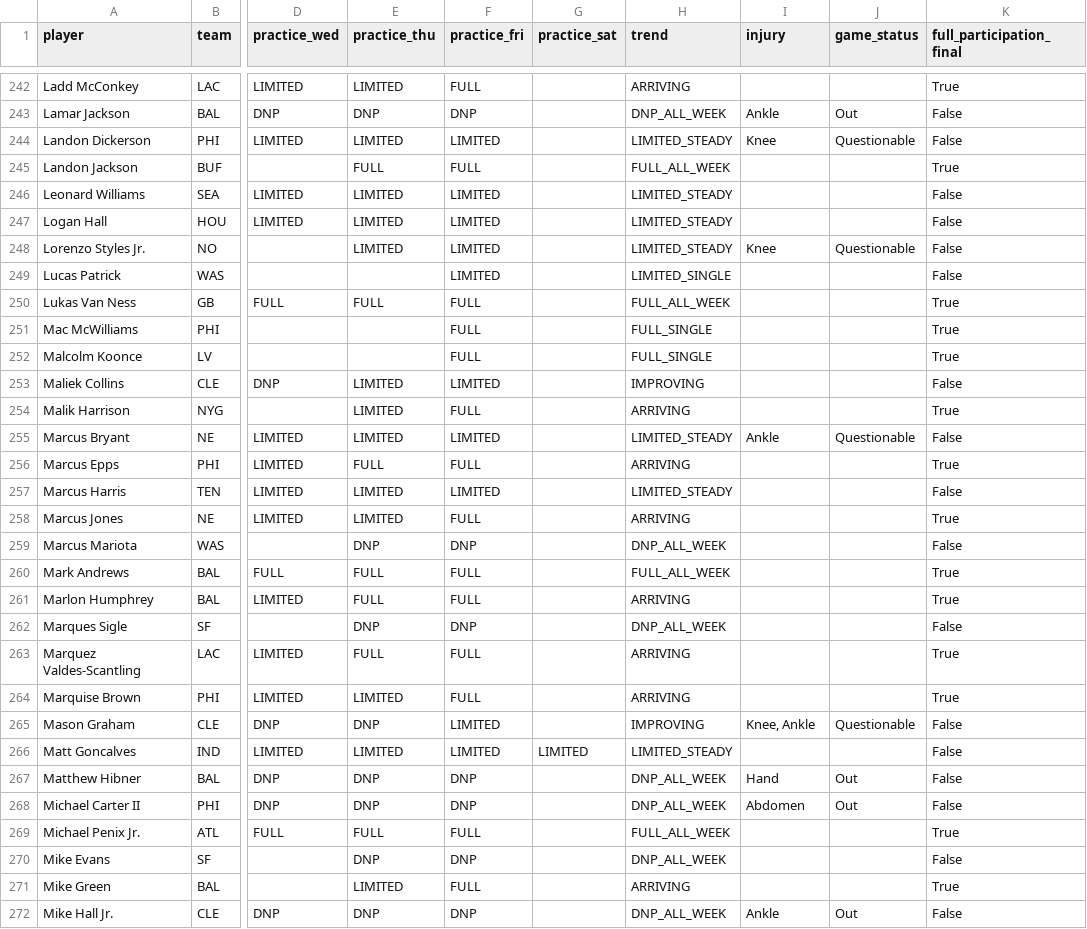
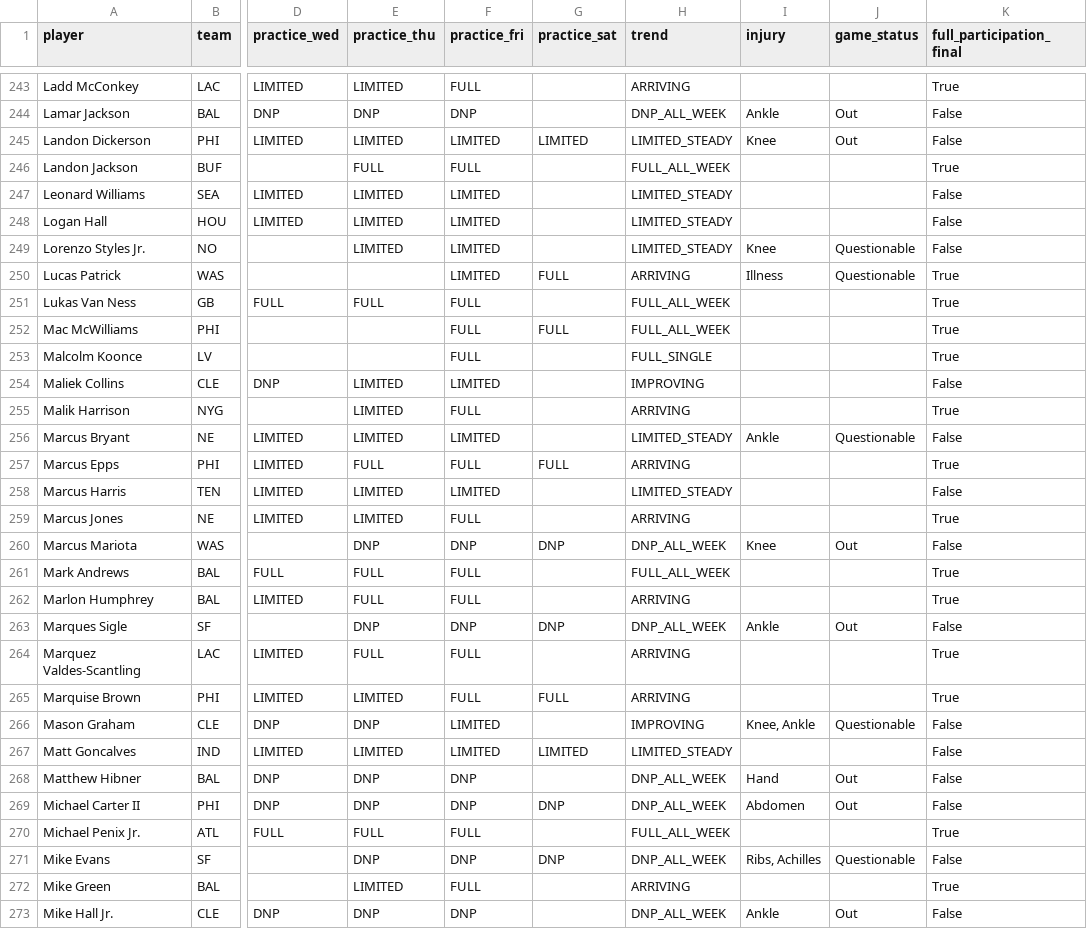
Before and after one commit to russellkt/practice-report-archive, a CSV file: progression/progression.csv, drawn as a sheet; only a part is shown, gaps mark what is left out; addresses are those after the commit; the diff covers the shown part only; the diff names each change by its address in the sheet, - before the commit and + after, or states it on an @@ line.

```diff
--- a/progression/progression.csv
+++ b/progression/progression.csv
-G245 (practice_sat): (empty)
+G245 (practice_sat): LIMITED
-J245 (game_status): Questionable
+J245 (game_status): Out
-G250 (practice_sat): (empty)
+G250 (practice_sat): FULL
-H250 (trend): LIMITED_SINGLE
+H250 (trend): ARRIVING
-I250 (injury): (empty)
+I250 (injury): Illness
-J250 (game_status): (empty)
+J250 (game_status): Questionable
-K250 (full_participation_final): False
+K250 (full_participation_final): True
-G252 (practice_sat): (empty)
+G252 (practice_sat): FULL
-H252 (trend): FULL_SINGLE
+H252 (trend): FULL_ALL_WEEK
-G257 (practice_sat): (empty)
+G257 (practice_sat): FULL
-G260 (practice_sat): (empty)
+G260 (practice_sat): DNP
-I260 (injury): (empty)
+I260 (injury): Knee
-J260 (game_status): (empty)
+J260 (game_status): Out
-G263 (practice_sat): (empty)
+G263 (practice_sat): DNP
-I263 (injury): (empty)
+I263 (injury): Ankle
-J263 (game_status): (empty)
+J263 (game_status): Out
-G265 (practice_sat): (empty)
+G265 (practice_sat): FULL
-G269 (practice_sat): (empty)
+G269 (practice_sat): DNP
-G271 (practice_sat): (empty)
+G271 (practice_sat): DNP
-I271 (injury): (empty)
+I271 (injury): Ribs, Achilles
-J271 (game_status): (empty)
+J271 (game_status): Questionable
```
Also changed, not shown: 2 added rows and 121 edited cells elsewhere in this file, 4 other files.
